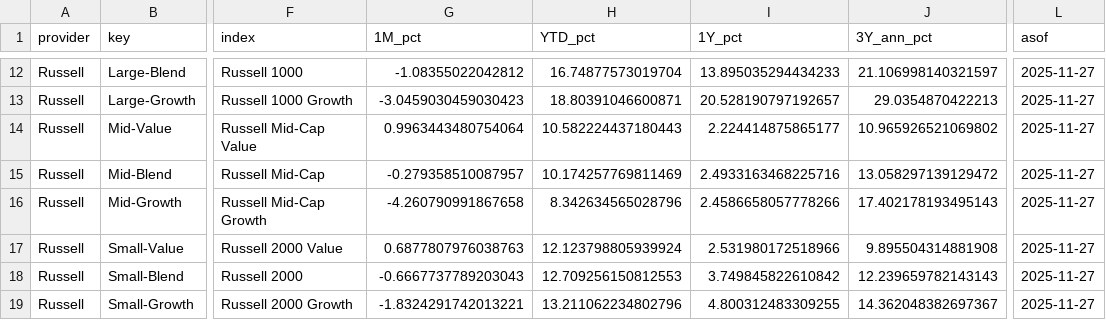
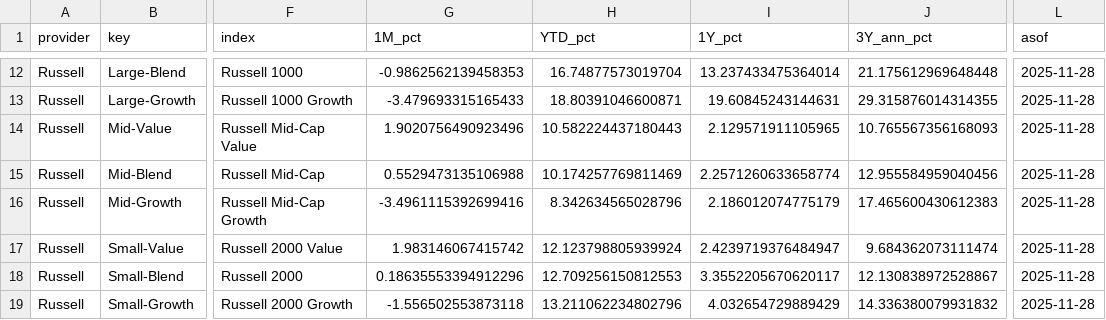
Before and after one commit to bankeronwheels/quilt-outputs, a CSV file: factors_total_returns.csv, drawn as a sheet; only a part is shown, gaps mark what is left out; the diff covers the shown part only; the diff names each change by its address in the sheet, - before the commit and + after, or states it on an @@ line.

```diff
--- a/factors_total_returns.csv
+++ b/factors_total_returns.csv
-G12 (1M_pct): -1.08355022042812
+G12 (1M_pct): -0.9862562139458353
-I12 (1Y_pct): 13.895035294434233
+I12 (1Y_pct): 13.237433475364014
-J12 (3Y_ann_pct): 21.106998140321597
+J12 (3Y_ann_pct): 21.175612969648448
-L12:L19 (asof): 2025-11-27
+L12:L19 (asof): 2025-11-28
-G13 (1M_pct): -3.0459030459030423
+G13 (1M_pct): -3.479693315165433
-I13 (1Y_pct): 20.528190797192657
+I13 (1Y_pct): 19.60845243144631
-J13 (3Y_ann_pct): 29.0354870422213
+J13 (3Y_ann_pct): 29.315876014314355
-G14 (1M_pct): 0.9963443480754064
+G14 (1M_pct): 1.9020756490923496
-I14 (1Y_pct): 2.224414875865177
+I14 (1Y_pct): 2.129571911105965
-J14 (3Y_ann_pct): 10.965926521069802
+J14 (3Y_ann_pct): 10.765567356168093
-G15 (1M_pct): -0.279358510087957
+G15 (1M_pct): 0.5529473135106988
-I15 (1Y_pct): 2.4933163468225716
+I15 (1Y_pct): 2.2571260633658774
-J15 (3Y_ann_pct): 13.058297139129472
+J15 (3Y_ann_pct): 12.955584959040456
-G16 (1M_pct): -4.260790991867658
+G16 (1M_pct): -3.4961115392699416
-I16 (1Y_pct): 2.4586658057778266
+I16 (1Y_pct): 2.186012074775179
-J16 (3Y_ann_pct): 17.402178193495143
+J16 (3Y_ann_pct): 17.465600430612383
-G17 (1M_pct): 0.6877807976038763
+G17 (1M_pct): 1.983146067415742
-I17 (1Y_pct): 2.531980172518966
+I17 (1Y_pct): 2.4239719376484947
-J17 (3Y_ann_pct): 9.895504314881908
+J17 (3Y_ann_pct): 9.684362073111474
-G18 (1M_pct): -0.6667737789203043
+G18 (1M_pct): 0.18635553394912296
-I18 (1Y_pct): 3.749845822610842
+I18 (1Y_pct): 3.3552205670620117
-J18 (3Y_ann_pct): 12.239659782143143
+J18 (3Y_ann_pct): 12.130838972528867
-G19 (1M_pct): -1.8324291742013221
+G19 (1M_pct): -1.556502553873118
-I19 (1Y_pct): 4.800312483309255
+I19 (1Y_pct): 4.032654729889429
-J19 (3Y_ann_pct): 14.362048382697367
+J19 (3Y_ann_pct): 14.336380079931832
```
Also changed, not shown: 40 edited cells elsewhere in this file.
